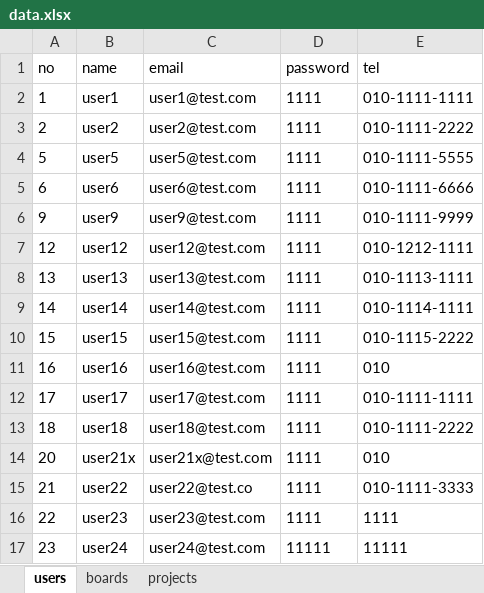
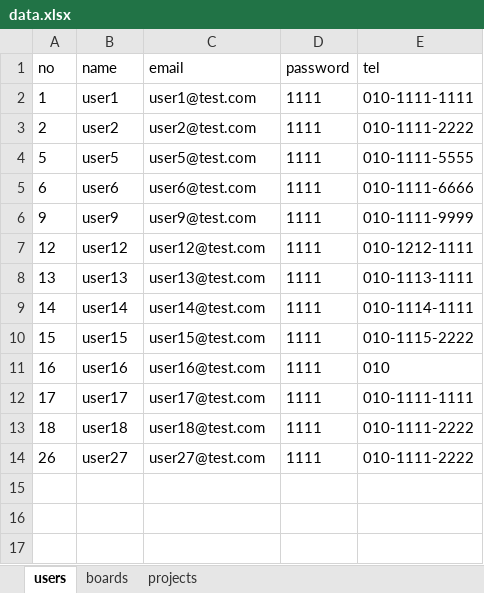
Before and after one commit to cute-kkiri/bitcamp-study, an Excel workbook: myapp/app-server/data.xlsx, sheet users, drawn as a sheet; values as stored, in another font and other column widths than the file's, no borders; removed rows and columns are numbered as before the commit, all else as after; the diff names each change by its address in the sheet, - before the commit and + after, or states it on an @@ line.

```diff
--- a/myapp/app-server/data.xlsx (sheet users)
+++ b/myapp/app-server/data.xlsx (sheet users)
-row 14: 20 | user21x | user21x@test.com | 1111 | 010
-row 15: 21 | user22 | user22@test.co | 1111 | 010-1111-3333
-row 16: 22 | user23 | user23@test.com | 1111 | 1111
-row 17: 23 | user24 | user24@test.com | 11111 | 11111
+row 14: 26 | user27 | user27@test.com | 1111 | 010-1111-2222
```
Also changed, not shown: myapp/app-client/data.xlsx, 5 other files.
